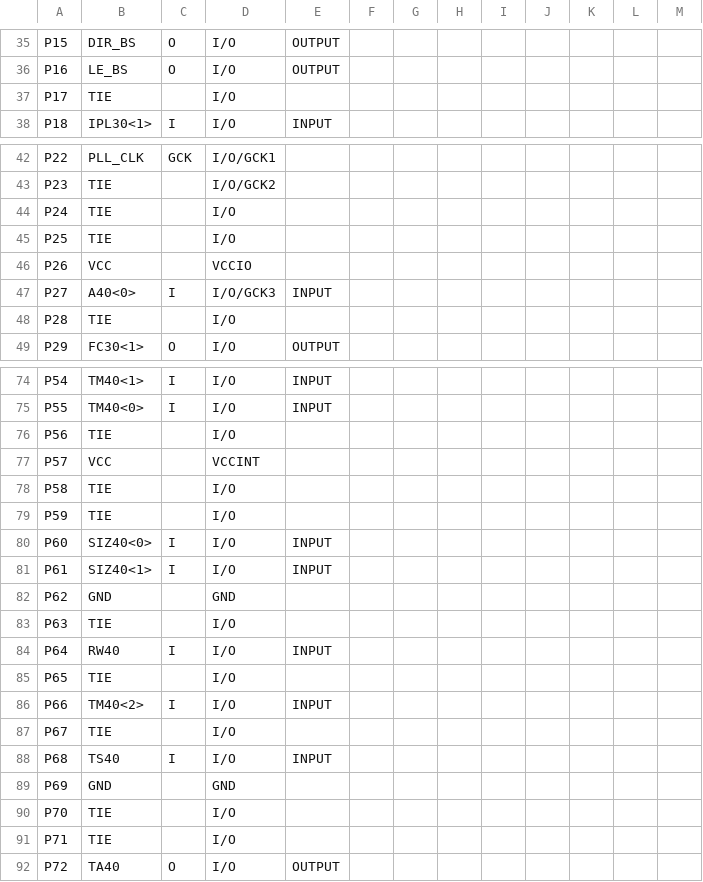
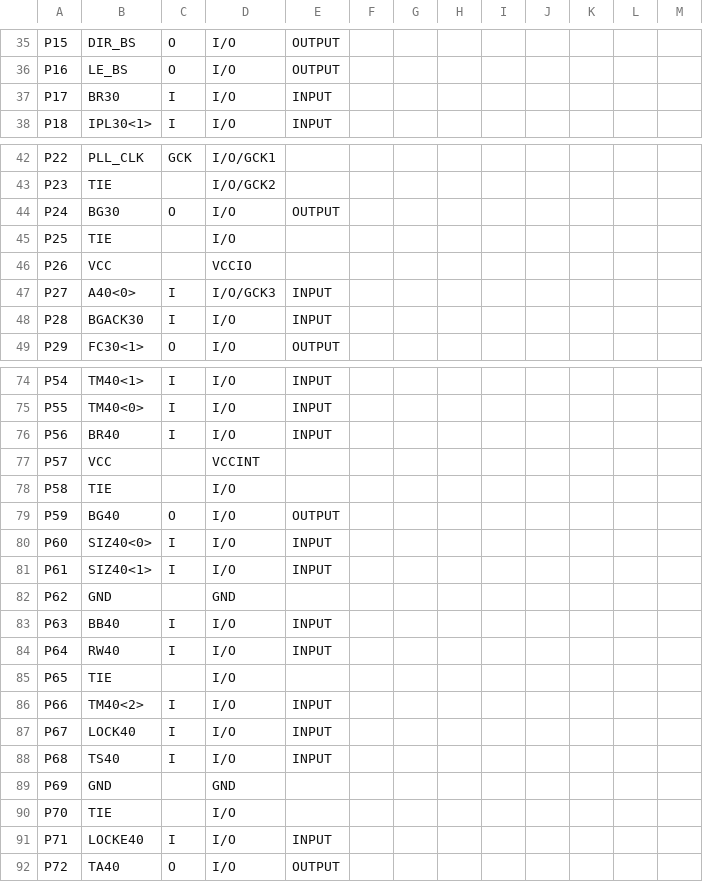
Before and after one commit to MHeinrichs/GBA060-TK-Logik, a CSV file: Card_Control/Card_control-VHDL/control_pad.csv, drawn as a sheet; only a part is shown, gaps mark what is left out; the diff covers the shown part only.

```diff
--- a/Card_Control/Card_control-VHDL/control_pad.csv
+++ b/Card_Control/Card_control-VHDL/control_pad.csv
@@ -36,3 +36,3 @@ P15,DIR_BS,O,I/O,OUTPUT,,,,,,,,,
 P16,LE_BS,O,I/O,OUTPUT,,,,,,,,,
-P17,TIE,,I/O,,,,,,,,,,
+P17,BR30,I,I/O,INPUT,,,,,,,,,
 P18,IPL30<1>,I,I/O,INPUT,,,,,,,,,
@@ -43,3 +43,3 @@ P22,PLL_CLK,GCK,I/O/GCK1,,,,,,,,,,
 P23,TIE,,I/O/GCK2,,,,,,,,,,
-P24,TIE,,I/O,,,,,,,,,,
+P24,BG30,O,I/O,OUTPUT,,,,,,,,,
 P25,TIE,,I/O,,,,,,,,,,
@@ -47,3 +47,3 @@ P26,VCC,,VCCIO,,,,,,,,,,
 P27,A40<0>,I,I/O/GCK3,INPUT,,,,,,,,,
-P28,TIE,,I/O,,,,,,,,,,
+P28,BGACK30,I,I/O,INPUT,,,,,,,,,
 P29,FC30<1>,O,I/O,OUTPUT,,,,,,,,,
@@ -75,6 +75,6 @@ P54,TM40<1>,I,I/O,INPUT,,,,,,,,,
 P55,TM40<0>,I,I/O,INPUT,,,,,,,,,
-P56,TIE,,I/O,,,,,,,,,,
+P56,BR40,I,I/O,INPUT,,,,,,,,,
 P57,VCC,,VCCINT,,,,,,,,,,
 P58,TIE,,I/O,,,,,,,,,,
-P59,TIE,,I/O,,,,,,,,,,
+P59,BG40,O,I/O,OUTPUT,,,,,,,,,
 P60,SIZ40<0>,I,I/O,INPUT,,,,,,,,,
@@ -82,3 +82,3 @@ P61,SIZ40<1>,I,I/O,INPUT,,,,,,,,,
 P62,GND,,GND,,,,,,,,,,
-P63,TIE,,I/O,,,,,,,,,,
+P63,BB40,I,I/O,INPUT,,,,,,,,,
 P64,RW40,I,I/O,INPUT,,,,,,,,,
@@ -86,3 +86,3 @@ P65,TIE,,I/O,,,,,,,,,,
 P66,TM40<2>,I,I/O,INPUT,,,,,,,,,
-P67,TIE,,I/O,,,,,,,,,,
+P67,LOCK40,I,I/O,INPUT,,,,,,,,,
 P68,TS40,I,I/O,INPUT,,,,,,,,,
@@ -90,3 +90,3 @@ P69,GND,,GND,,,,,,,,,,
 P70,TIE,,I/O,,,,,,,,,,
-P71,TIE,,I/O,,,,,,,,,,
+P71,LOCKE40,I,I/O,INPUT,,,,,,,,,
 P72,TA40,O,I/O,OUTPUT,,,,,,,,,
```
Also changed, not shown: 4 edited cells elsewhere in this file, 58 other files.
